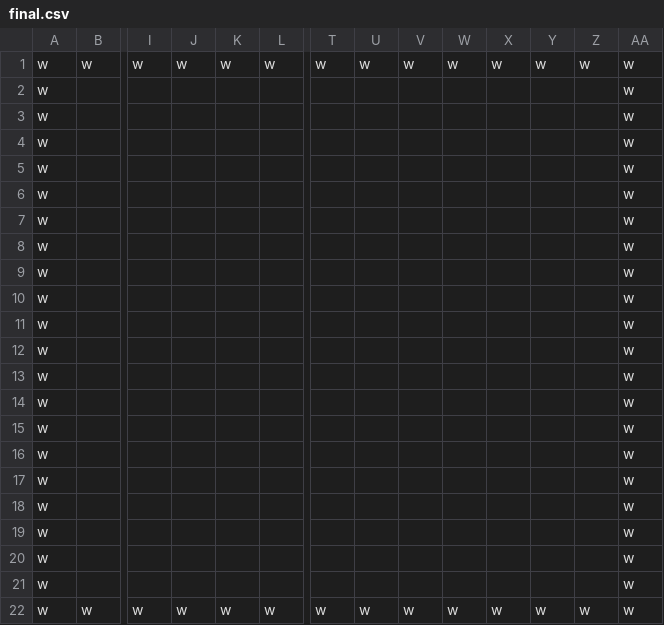
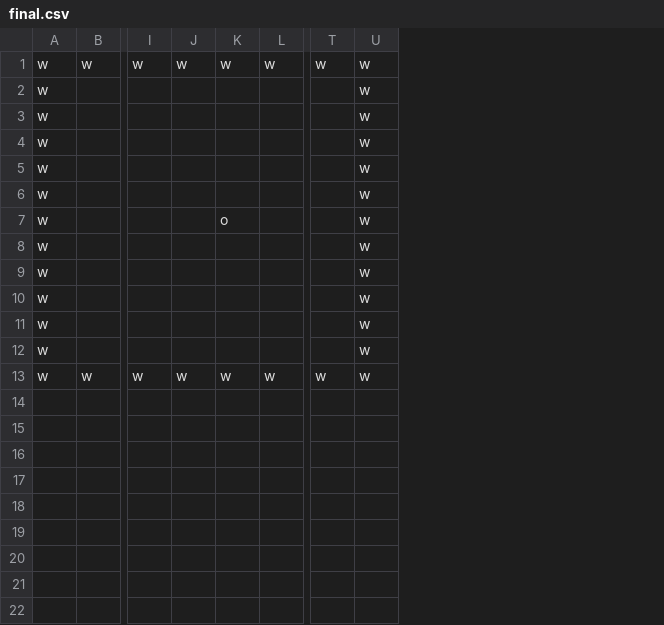
Before and after one commit to team-shed/project-shed, a CSV file: core/assets/worlds/final.csv, drawn as a sheet; only a part is shown, gaps mark what is left out; rows hold the shown columns only; the diff names each change by its address in the sheet, - before the commit and + after, or states it on an @@ line.

```diff
--- a/core/assets/worlds/final.csv
+++ b/core/assets/worlds/final.csv
-column U, row 1: w; row 22: w
-column V, row 1: w; row 22: w
-column W, row 1: w; row 22: w
-column X, row 1: w; row 22: w
-column Y, row 1: w; row 22: w
-column Z, row 1: w; row 22: w
-K7: (empty)
+K7: o
-row 8: w |  |  |  |  |  |  |  |  |  |  |  |  | w
-row 9: w |  |  |  |  |  |  |  |  |  |  |  |  | w
-row 10: w |  |  |  |  |  |  |  |  |  |  |  |  | w
-row 11: w |  |  |  |  |  |  |  |  |  |  |  |  | w
-row 12: w |  |  |  |  |  |  |  |  |  |  |  |  | w
-row 13: w |  |  |  |  |  |  |  |  |  |  |  |  | w
-row 14: w |  |  |  |  |  |  |  |  |  |  |  |  | w
-row 15: w |  |  |  |  |  |  |  |  |  |  |  |  | w
-row 16: w |  |  |  |  |  |  |  |  |  |  |  |  | w
```
Also changed, not shown: 5 other files.
